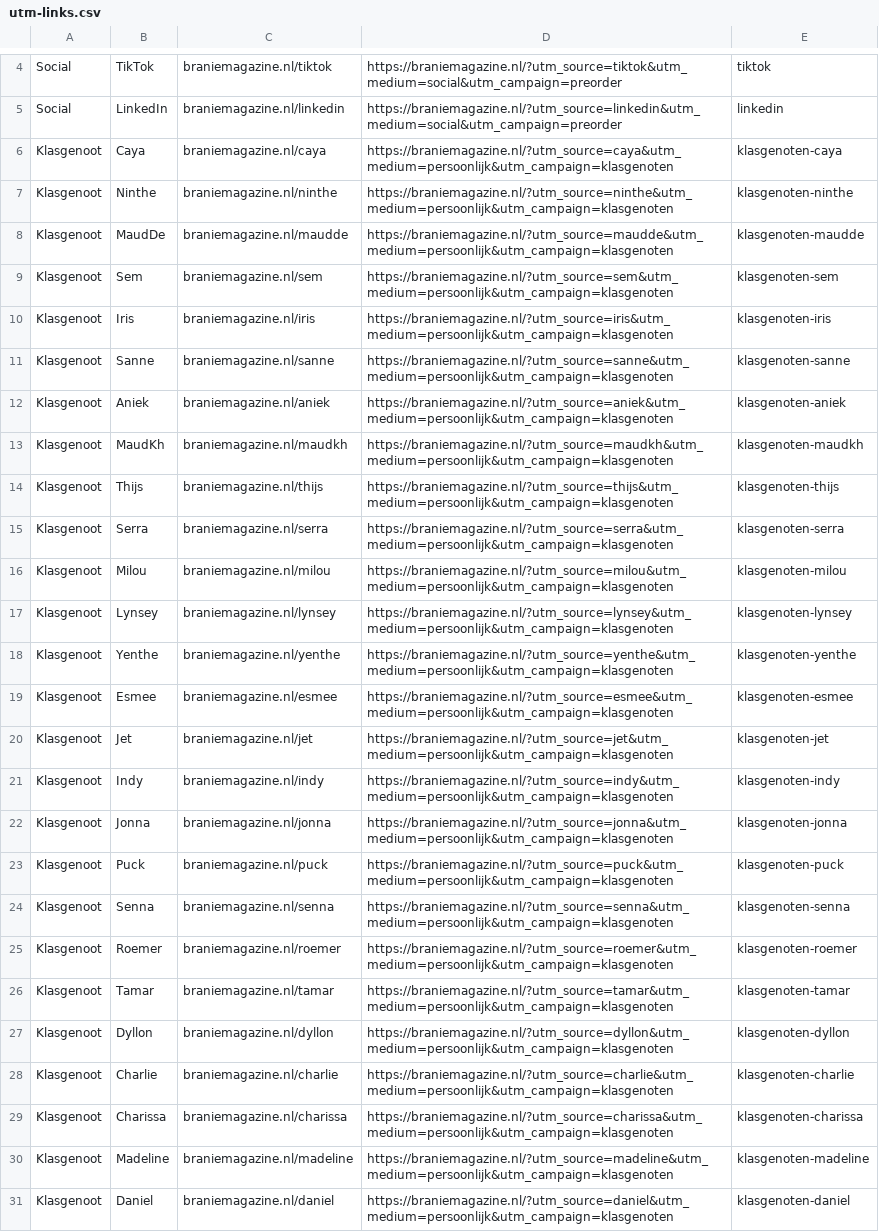
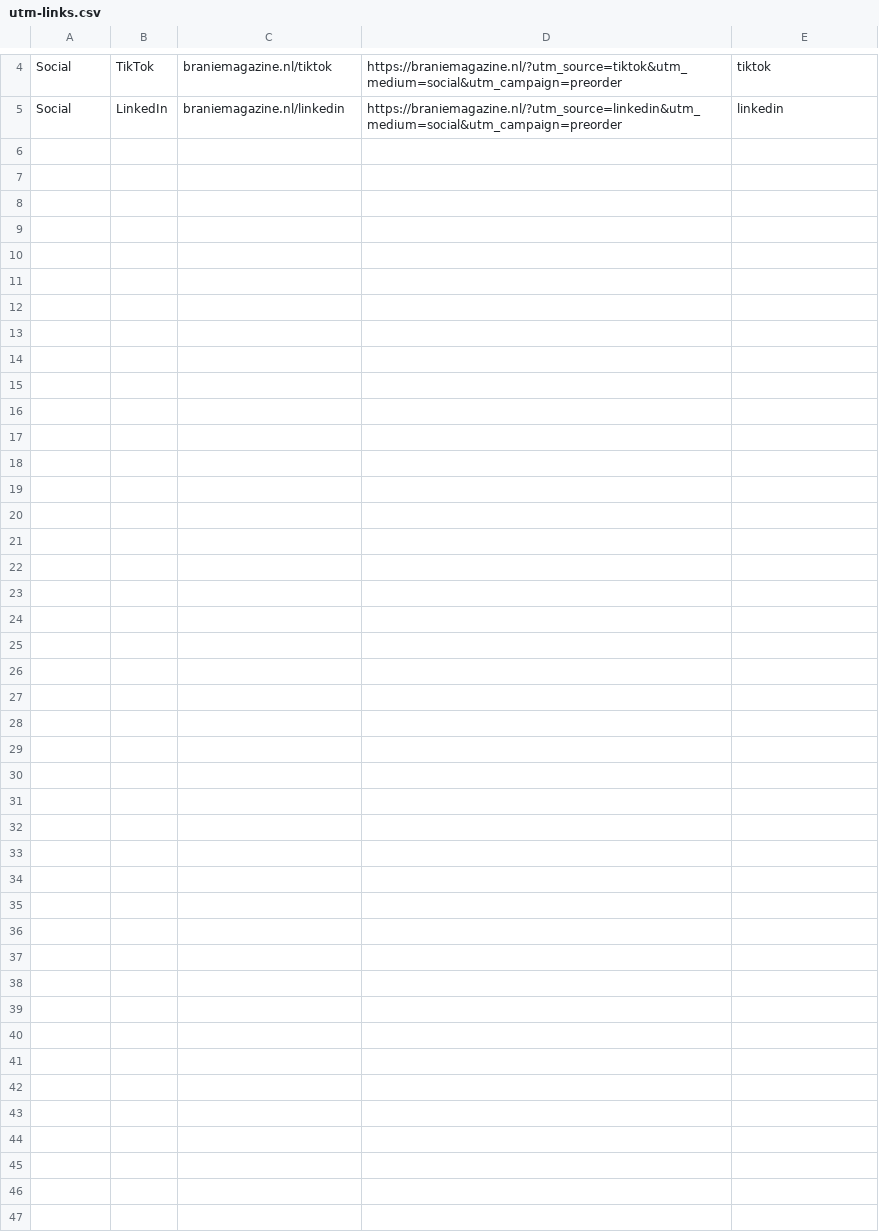
Before and after one commit to Danielprins1/branie, a CSV file: docs/utm-links.csv, drawn as a sheet; only a part is shown, gaps mark what is left out.

```diff
--- a/docs/utm-links.csv
+++ b/docs/utm-links.csv
@@ -5,27 +5 @@ Social;TikTok;braniemagazine.nl/tiktok;https://braniemagazine.nl/?utm_source=tik
 Social;LinkedIn;braniemagazine.nl/linkedin;https://braniemagazine.nl/?utm_source=linkedin&utm_medium=social&utm_campaign=preorder;linkedin
-Klasgenoot;Caya;braniemagazine.nl/caya;https://braniemagazine.nl/?utm_source=caya&utm_medium=persoonlijk&utm_campaign=klasgenoten;klasgenoten-caya
-Klasgenoot;Ninthe;braniemagazine.nl/ninthe;https://braniemagazine.nl/?utm_source=ninthe&utm_medium=persoonlijk&utm_campaign=klasgenoten;klasgenoten-ninthe
-Klasgenoot;MaudDe;braniemagazine.nl/maudde;https://braniemagazine.nl/?utm_source=maudde&utm_medium=persoonlijk&utm_campaign=klasgenoten;klasgenoten-maudde
-Klasgenoot;Sem;braniemagazine.nl/sem;https://braniemagazine.nl/?utm_source=sem&utm_medium=persoonlijk&utm_campaign=klasgenoten;klasgenoten-sem
-Klasgenoot;Iris;braniemagazine.nl/iris;https://braniemagazine.nl/?utm_source=iris&utm_medium=persoonlijk&utm_campaign=klasgenoten;klasgenoten-iris
-Klasgenoot;Sanne;braniemagazine.nl/sanne;https://braniemagazine.nl/?utm_source=sanne&utm_medium=persoonlijk&utm_campaign=klasgenoten;klasgenoten-sanne
-Klasgenoot;Aniek;braniemagazine.nl/aniek;https://braniemagazine.nl/?utm_source=aniek&utm_medium=persoonlijk&utm_campaign=klasgenoten;klasgenoten-aniek
-Klasgenoot;MaudKh;braniemagazine.nl/maudkh;https://braniemagazine.nl/?utm_source=maudkh&utm_medium=persoonlijk&utm_campaign=klasgenoten;klasgenoten-maudkh
-Klasgenoot;Thijs;braniemagazine.nl/thijs;https://braniemagazine.nl/?utm_source=thijs&utm_medium=persoonlijk&utm_campaign=klasgenoten;klasgenoten-thijs
-Klasgenoot;Serra;braniemagazine.nl/serra;https://braniemagazine.nl/?utm_source=serra&utm_medium=persoonlijk&utm_campaign=klasgenoten;klasgenoten-serra
-Klasgenoot;Milou;braniemagazine.nl/milou;https://braniemagazine.nl/?utm_source=milou&utm_medium=persoonlijk&utm_campaign=klasgenoten;klasgenoten-milou
-Klasgenoot;Lynsey;braniemagazine.nl/lynsey;https://braniemagazine.nl/?utm_source=lynsey&utm_medium=persoonlijk&utm_campaign=klasgenoten;klasgenoten-lynsey
-Klasgenoot;Yenthe;braniemagazine.nl/yenthe;https://braniemagazine.nl/?utm_source=yenthe&utm_medium=persoonlijk&utm_campaign=klasgenoten;klasgenoten-yenthe
-Klasgenoot;Esmee;braniemagazine.nl/esmee;https://braniemagazine.nl/?utm_source=esmee&utm_medium=persoonlijk&utm_campaign=klasgenoten;klasgenoten-esmee
-Klasgenoot;Jet;braniemagazine.nl/jet;https://braniemagazine.nl/?utm_source=jet&utm_medium=persoonlijk&utm_campaign=klasgenoten;klasgenoten-jet
-Klasgenoot;Indy;braniemagazine.nl/indy;https://braniemagazine.nl/?utm_source=indy&utm_medium=persoonlijk&utm_campaign=klasgenoten;klasgenoten-indy
-Klasgenoot;Jonna;braniemagazine.nl/jonna;https://braniemagazine.nl/?utm_source=jonna&utm_medium=persoonlijk&utm_campaign=klasgenoten;klasgenoten-jonna
-Klasgenoot;Puck;braniemagazine.nl/puck;https://braniemagazine.nl/?utm_source=puck&utm_medium=persoonlijk&utm_campaign=klasgenoten;klasgenoten-puck
-Klasgenoot;Senna;braniemagazine.nl/senna;https://braniemagazine.nl/?utm_source=senna&utm_medium=persoonlijk&utm_campaign=klasgenoten;klasgenoten-senna
-Klasgenoot;Roemer;braniemagazine.nl/roemer;https://braniemagazine.nl/?utm_source=roemer&utm_medium=persoonlijk&utm_campaign=klasgenoten;klasgenoten-roemer
-Klasgenoot;Tamar;braniemagazine.nl/tamar;https://braniemagazine.nl/?utm_source=tamar&utm_medium=persoonlijk&utm_campaign=klasgenoten;klasgenoten-tamar
-Klasgenoot;Dyllon;braniemagazine.nl/dyllon;https://braniemagazine.nl/?utm_source=dyllon&utm_medium=persoonlijk&utm_campaign=klasgenoten;klasgenoten-dyllon
-Klasgenoot;Charlie;braniemagazine.nl/charlie;https://braniemagazine.nl/?utm_source=charlie&utm_medium=persoonlijk&utm_campaign=klasgenoten;klasgenoten-charlie
-Klasgenoot;Charissa;braniemagazine.nl/charissa;https://braniemagazine.nl/?utm_source=charissa&utm_medium=persoonlijk&utm_campaign=klasgenoten;klasgenoten-charissa
-Klasgenoot;Madeline;braniemagazine.nl/madeline;https://braniemagazine.nl/?utm_source=madeline&utm_medium=persoonlijk&utm_campaign=klasgenoten;klasgenoten-madeline
-Klasgenoot;Daniel;braniemagazine.nl/daniel;https://braniemagazine.nl/?utm_source=daniel&utm_medium=persoonlijk&utm_campaign=klasgenoten;klasgenoten-daniel
```
Also changed, not shown: 5 other files.
